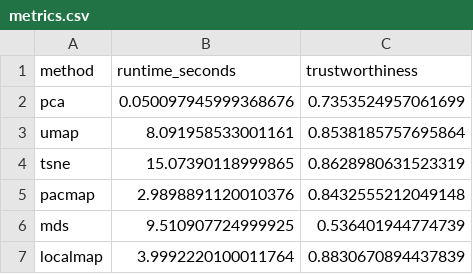
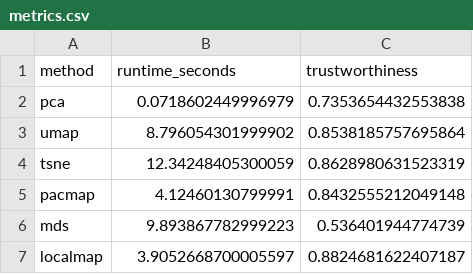
Before and after one commit to sametd04/protspace_group1, a CSV file: src/protspace/benchmark/results/cath_s40/metrics.csv, drawn as a sheet.

Commit message:
added first run of benchmarks

```diff
--- a/src/protspace/benchmark/results/cath_s40/metrics.csv
+++ b/src/protspace/benchmark/results/cath_s40/metrics.csv
@@ -1,7 +1,7 @@
 method,runtime_seconds,trustworthiness
-pca,0.050097945999368676,0.7353524957061699
-umap,8.091958533001161,0.8538185757695864
-tsne,15.07390118999865,0.8628980631523319
-pacmap,2.9898891120010376,0.8432555212049148
-mds,9.510907724999925,0.536401944774739
-localmap,3.9992220100011764,0.8830670894437839
+pca,0.0718602449996979,0.7353654432553838
+umap,8.796054301999902,0.8538185757695864
+tsne,12.34248405300059,0.8628980631523319
+pacmap,4.12460130799991,0.8432555212049148
+mds,9.893867782999223,0.536401944774739
+localmap,3.9052668700005597,0.8824681622407187
```
Also changed, not shown: src/protspace/benchmark/results/pla2g2/metrics.csv, src/protspace/benchmark/results/toxprot/metrics.csv, 6 other files.
